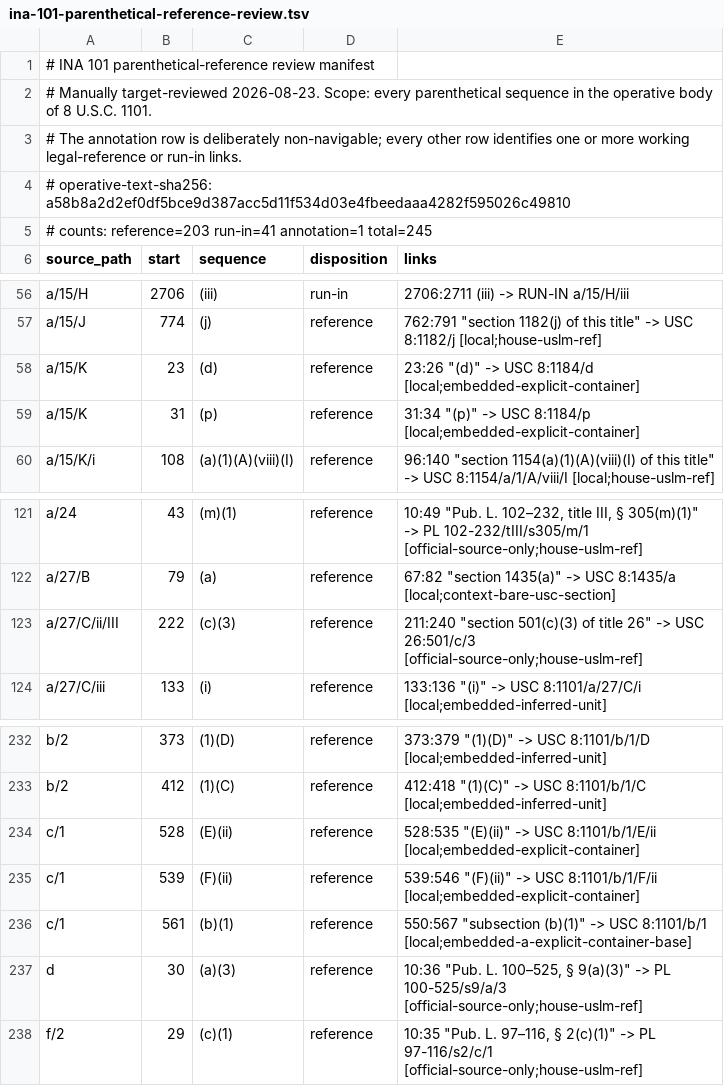
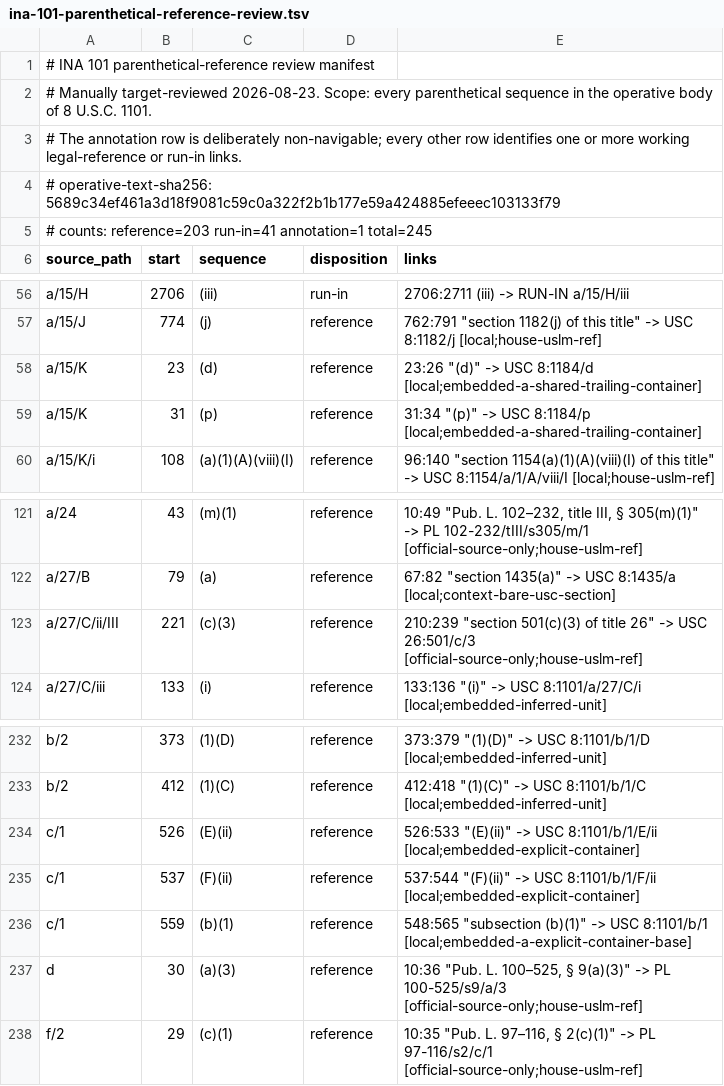
Before and after one commit to F3Services/INASearch, a TSV file: sources/legal/ina-101-parenthetical-reference-review.tsv, drawn as a sheet; only a part is shown, gaps mark what is left out.

Commit message:
Fix statutory hierarchy and reference parsing

```diff
--- a/sources/legal/ina-101-parenthetical-reference-review.tsv
+++ b/sources/legal/ina-101-parenthetical-reference-review.tsv
@@ -3,3 +3,3 @@
 # The annotation row is deliberately non-navigable; every other row identifies one or more working legal-reference or run-in links.
-# operative-text-sha256: a58b8a2d2ef0df5bce9d387acc5d11f534d03e4fbeedaaa4282f595026c49810
+# operative-text-sha256: 5689c34ef461a3d18f9081c59c0a322f2b1b177e59a424885efeeec103133f79
 # counts: reference=203 run-in=41 annotation=1 total=245
@@ -57,4 +57,4 @@ a/15/H	2706	(iii)	run-in	2706:2711 (iii) -> RUN-IN a/15/H/iii
 a/15/J	774	(j)	reference	762:791 "section 1182(j) of this title" -> USC 8:1182/j [local;house-uslm-ref]
-a/15/K	23	(d)	reference	23:26 "(d)" -> USC 8:1184/d [local;embedded-explicit-container]
-a/15/K	31	(p)	reference	31:34 "(p)" -> USC 8:1184/p [local;embedded-explicit-container]
+a/15/K	23	(d)	reference	23:26 "(d)" -> USC 8:1184/d [local;embedded-a-shared-trailing-container]
+a/15/K	31	(p)	reference	31:34 "(p)" -> USC 8:1184/p [local;embedded-a-shared-trailing-container]
 a/15/K/i	108	(a)(1)(A)(viii)(I)	reference	96:140 "section 1154(a)(1)(A)(viii)(I) of this title" -> USC 8:1154/a/1/A/viii/I [local;house-uslm-ref]
@@ -122,3 +122,3 @@ a/24	43	(m)(1)	reference	10:49 "Pub. L. 102–232, title III, § 305(m)(1)" -> P
 a/27/B	79	(a)	reference	67:82 "section 1435(a)" -> USC 8:1435/a [local;context-bare-usc-section]
-a/27/C/ii/III	222	(c)(3)	reference	211:240 "section 501(c)(3) of title 26" -> USC 26:501/c/3 [official-source-only;house-uslm-ref]
+a/27/C/ii/III	221	(c)(3)	reference	210:239 "section 501(c)(3) of title 26" -> USC 26:501/c/3 [official-source-only;house-uslm-ref]
 a/27/C/iii	133	(i)	reference	133:136 "(i)" -> USC 8:1101/a/27/C/i [local;embedded-inferred-unit]
@@ -233,5 +233,5 @@ b/2	373	(1)(D)	reference	373:379 "(1)(D)" -> USC 8:1101/b/1/D [local;embedded-in
 b/2	412	(1)(C)	reference	412:418 "(1)(C)" -> USC 8:1101/b/1/C [local;embedded-inferred-unit]
-c/1	528	(E)(ii)	reference	528:535 "(E)(ii)" -> USC 8:1101/b/1/E/ii [local;embedded-explicit-container]
-c/1	539	(F)(ii)	reference	539:546 "(F)(ii)" -> USC 8:1101/b/1/F/ii [local;embedded-explicit-container]
-c/1	561	(b)(1)	reference	550:567 "subsection (b)(1)" -> USC 8:1101/b/1 [local;embedded-a-explicit-container-base]
+c/1	526	(E)(ii)	reference	526:533 "(E)(ii)" -> USC 8:1101/b/1/E/ii [local;embedded-explicit-container]
+c/1	537	(F)(ii)	reference	537:544 "(F)(ii)" -> USC 8:1101/b/1/F/ii [local;embedded-explicit-container]
+c/1	559	(b)(1)	reference	548:565 "subsection (b)(1)" -> USC 8:1101/b/1 [local;embedded-a-explicit-container-base]
 d	30	(a)(3)	reference	10:36 "Pub. L. 100–525, § 9(a)(3)" -> PL 100-525/s9/a/3 [official-source-only;house-uslm-ref]
```
Also changed, not shown: 14 other files.
